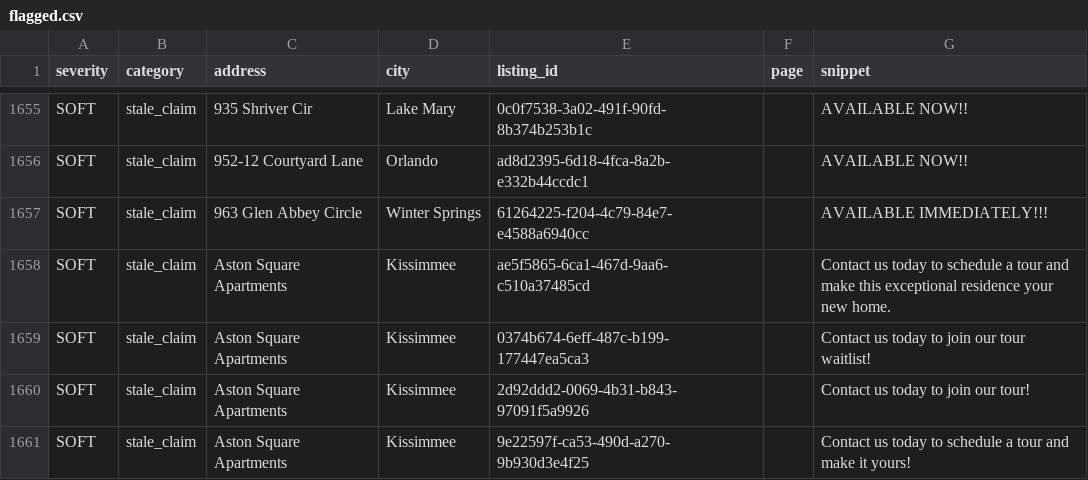
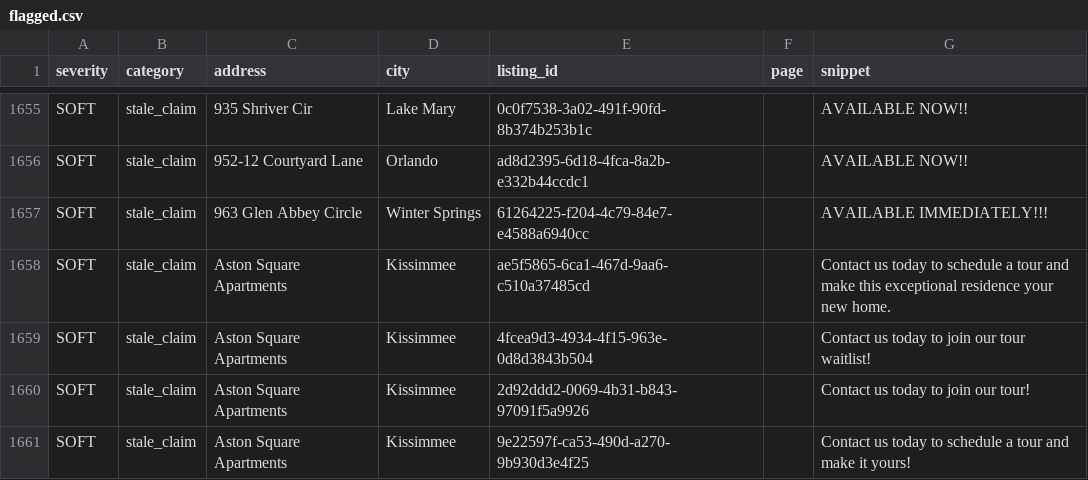
Before and after one commit to dariusking69/atrium-portfolio, a CSV file: review/flagged.csv, drawn as a sheet; only a part is shown, gaps mark what is left out.

```diff
--- a/review/flagged.csv
+++ b/review/flagged.csv
@@ -1658,3 +1658,3 @@ SOFT,stale_claim,963 Glen Abbey Circle,Winter Springs,61264225-f204-4c79-84e7-e4
 SOFT,stale_claim,Aston Square Apartments,Kissimmee,ae5f5865-6ca1-467d-9aa6-c510a37485cd,,Contact us today to schedule a tour and make this exceptional residence your new home.
-SOFT,stale_claim,Aston Square Apartments,Kissimmee,0374b674-6eff-487c-b199-177447ea5ca3,,Contact us today to join our tour waitlist!
+SOFT,stale_claim,Aston Square Apartments,Kissimmee,4fcea9d3-4934-4f15-963e-0d8d3843b504,,Contact us today to join our tour waitlist!
 SOFT,stale_claim,Aston Square Apartments,Kissimmee,2d92ddd2-0069-4b31-b843-97091f5a9926,,Contact us today to join our tour!
```
Also changed, not shown: 40 other files.
